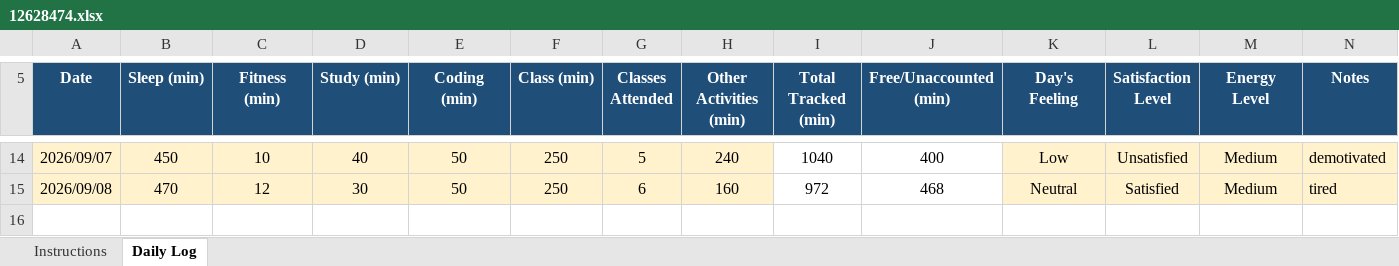
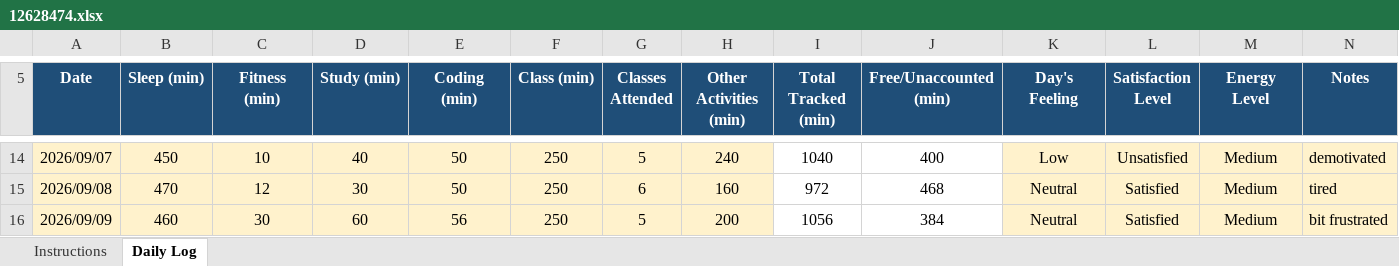
Before and after one commit to drishtisharma0263-cyber/776, an Excel workbook: 12628474.xlsx, sheet Daily Log, drawn as a sheet; only a part is shown, gaps mark what is left out; values as stored, in another font and other column widths than the file's, no borders; conditional formats not drawn; the diff names each change by its address in the sheet, - before the commit and + after, or states it on an @@ line.

Commit message:
updated on sep9

```diff
--- a/12628474.xlsx (sheet Daily Log)
+++ b/12628474.xlsx (sheet Daily Log)
+row 16: 2026/09/09 | 460 | 30 | 60 | 56 | 250 | 5 | 200 | 1056 | 384 | Neutral | Satisfied | Medium | bit frustrated
```
